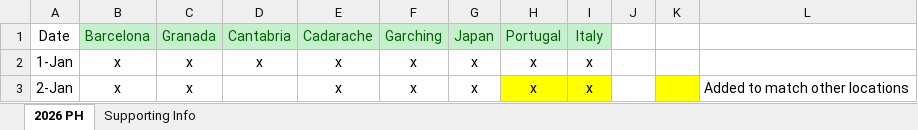
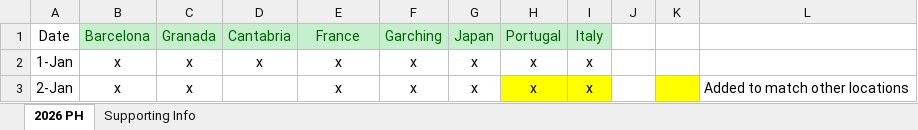
Before and after one commit to marcfr93/MR_Check, an Excel workbook: 2026 ATG at F4E Public Holidays.xlsx, sheet 2026 PH, drawn as a sheet; only a part is shown; values as stored, in another font and other column widths than the file's, no borders; the diff names each change by its address in the sheet, - before the commit and + after, or states it on an @@ line.

Commit message:
Change of Cadarache for France

```diff
--- a/2026 ATG at F4E Public Holidays.xlsx (sheet 2026 PH)
+++ b/2026 ATG at F4E Public Holidays.xlsx (sheet 2026 PH)
-E1: Cadarache
+E1: France
```
